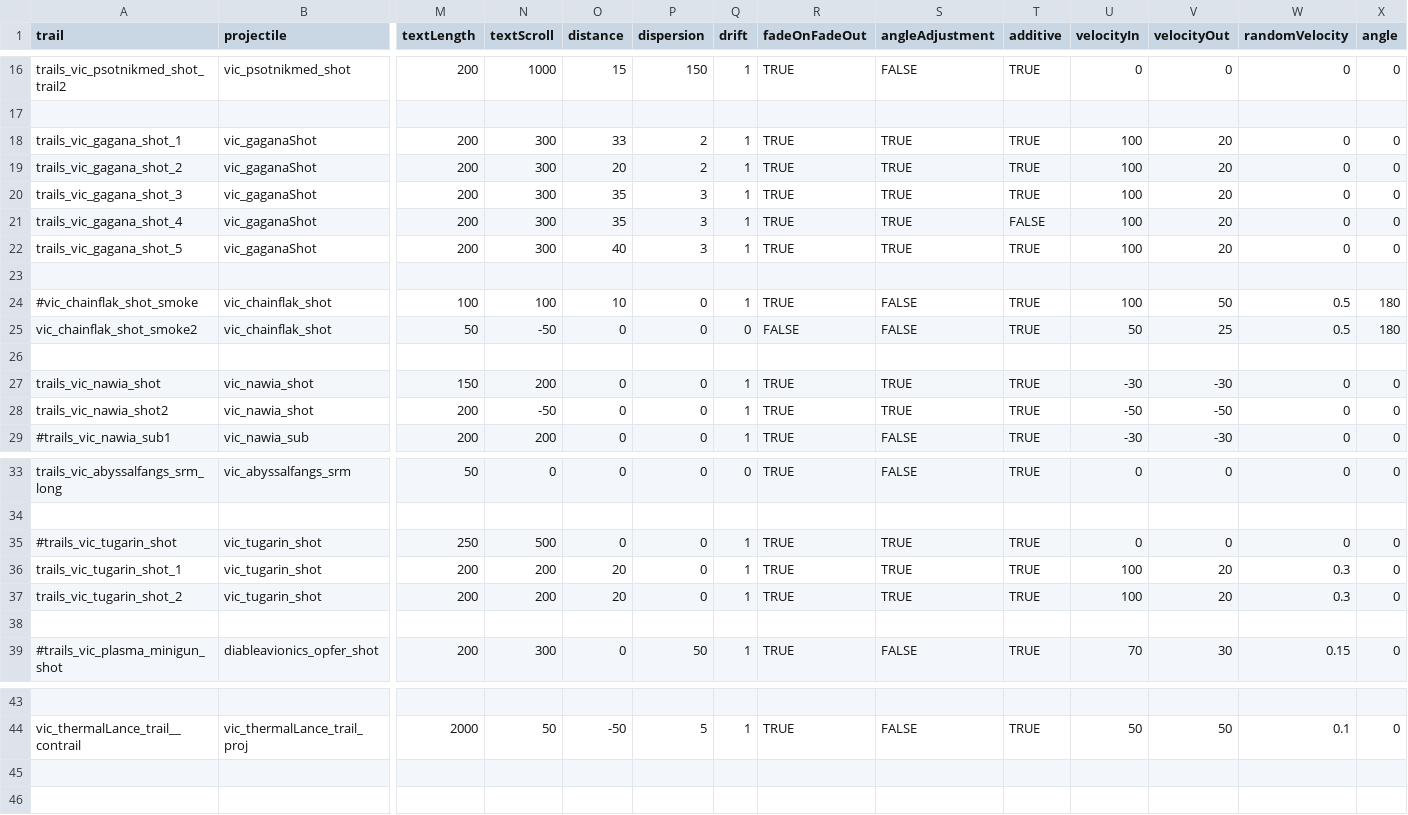
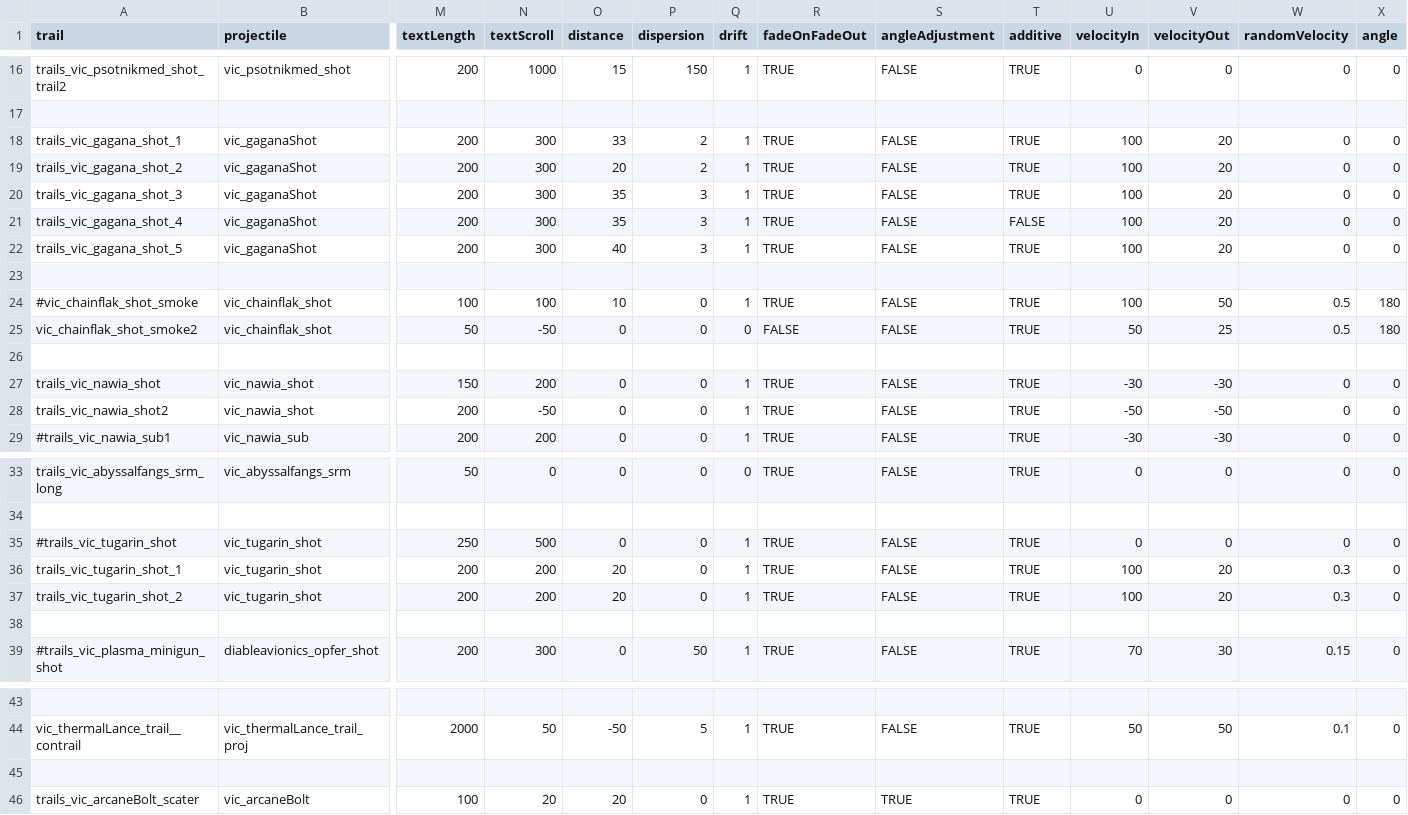
Before and after one commit to AstaratStarsector/VIC, a CSV file: VIC/data/trails/trail_data.csv, drawn as a sheet; only a part is shown, gaps mark what is left out; rows hold the shown columns only; the diff names each change by its address in the sheet, - before the commit and + after, or states it on an @@ line.

```diff
--- a/VIC/data/trails/trail_data.csv
+++ b/VIC/data/trails/trail_data.csv
-S18:S22 (angleAdjustment): TRUE
+S18:S22 (angleAdjustment): FALSE
-S27:S28 (angleAdjustment): TRUE
+S27:S28 (angleAdjustment): FALSE
-S35:S37 (angleAdjustment): TRUE
+S35:S37 (angleAdjustment): FALSE
+row 45: (empty)
+row 46: trails_vic_arcaneBolt_scater | vic_arcaneBolt | 100 | 20 | 20 | 0 | 1 | TRUE | TRUE | TRUE | 0 | 0 | 0 | 0
```
Also changed, not shown: VIC/data/weapons/weapon_data.csv, 11 other files.
